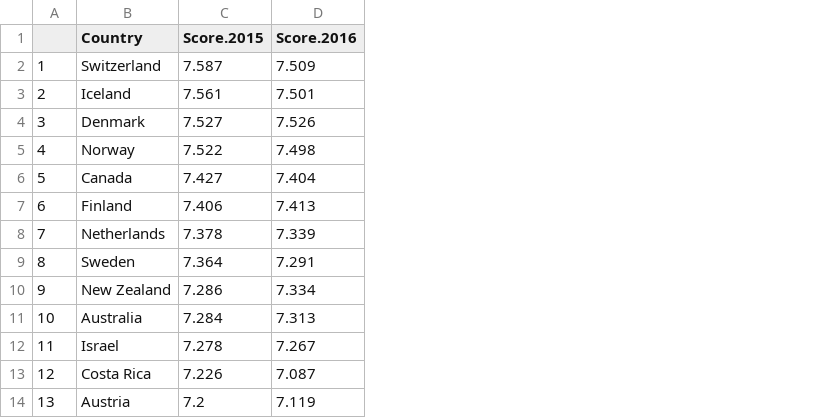
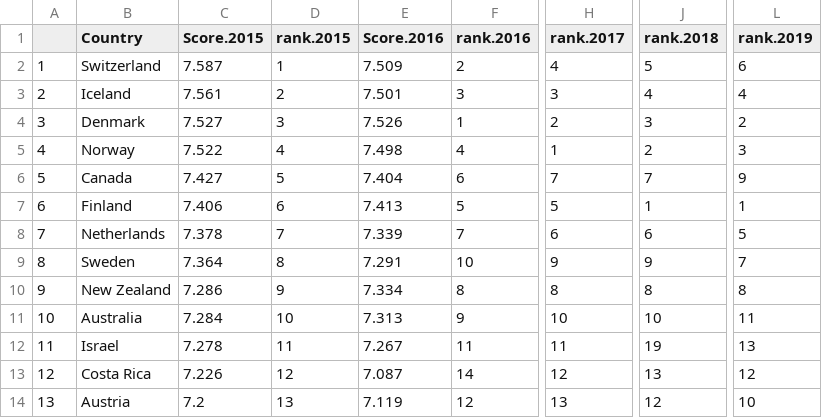
Before and after one commit to Chrybear/Factors-Of-Happiness-In-The-World, a CSV file: happy_data/Averaged_Data.csv, drawn as a sheet; only a part is shown, gaps mark what is left out; the diff names each change by its address in the sheet, - before the commit and + after, or states it on an @@ line.

Commit message:
Updated averaged data with ranking each year

```diff
--- a/happy_data/Averaged_Data.csv
+++ b/happy_data/Averaged_Data.csv
+column D (rank.2015), rows 2-14: 1 | 2 | 3 | 4 | 5 | 6 | 7 | 8 | 9 | 10 | 11 | 12 | 13
+column F (rank.2016), rows 2-14: 2 | 3 | 1 | 4 | 6 | 5 | 7 | 10 | 8 | 9 | 11 | 14 | 12
+column H (rank.2017), rows 2-14: 4 | 3 | 2 | 1 | 7 | 5 | 6 | 9 | 8 | 10 | 11 | 12 | 13
+column J (rank.2018), rows 2-14: 5 | 4 | 3 | 2 | 7 | 1 | 6 | 9 | 8 | 10 | 19 | 13 | 12
+column L (rank.2019), rows 2-14: 6 | 4 | 2 | 3 | 9 | 1 | 5 | 7 | 8 | 11 | 13 | 12 | 10
```
